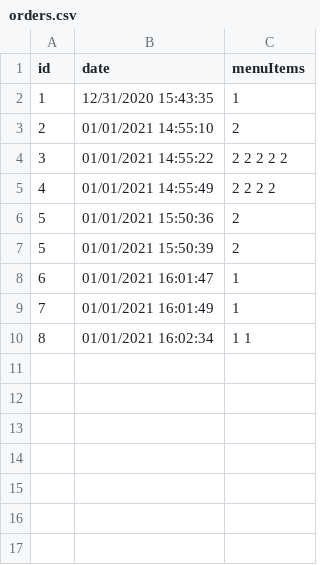
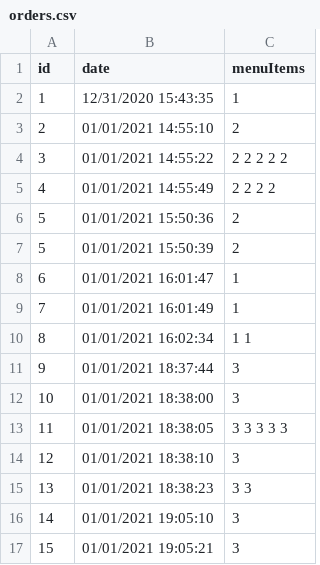
Before and after one commit to KristupasTrr/restaurant-manager-visma, a CSV file: restaurant-manager-visma/data/orders.csv, drawn as a sheet; the diff names each change by its address in the sheet, - before the commit and + after, or states it on an @@ line.

```diff
--- a/restaurant-manager-visma/data/orders.csv
+++ b/restaurant-manager-visma/data/orders.csv
+row 11: 9 | 01/01/2021 18:37:44 | 3
+row 12: 10 | 01/01/2021 18:38:00 | 3
+row 13: 11 | 01/01/2021 18:38:05 | 3 3 3 3 3
+row 14: 12 | 01/01/2021 18:38:10 | 3
+row 15: 13 | 01/01/2021 18:38:23 | 3 3
+row 16: 14 | 01/01/2021 19:05:10 | 3
+row 17: 15 | 01/01/2021 19:05:21 | 3
```
Also changed, not shown: 15 other files.
